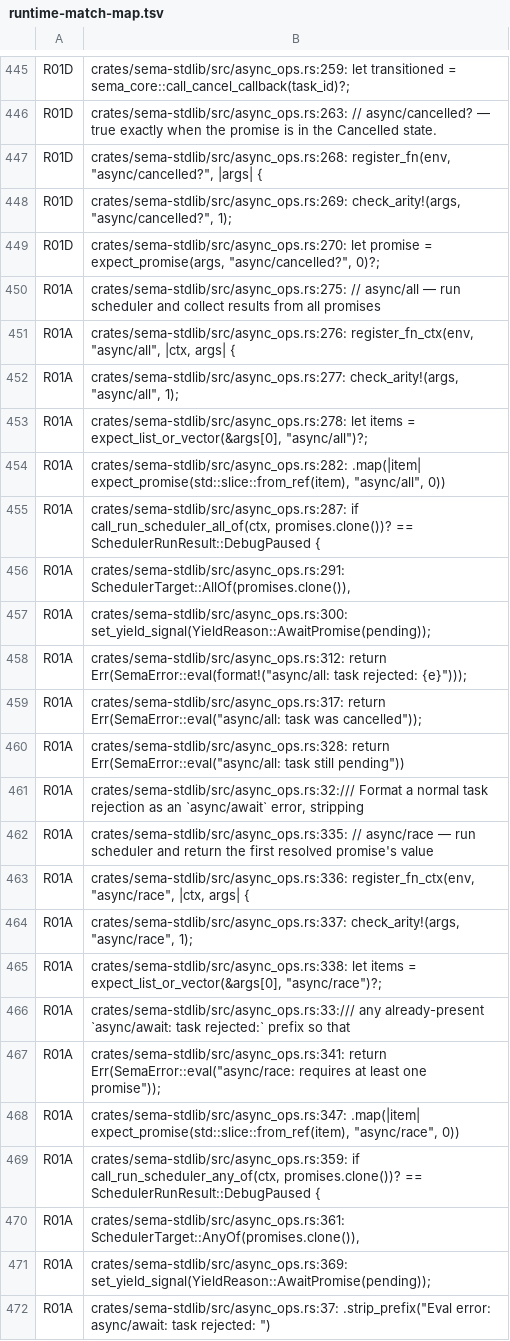
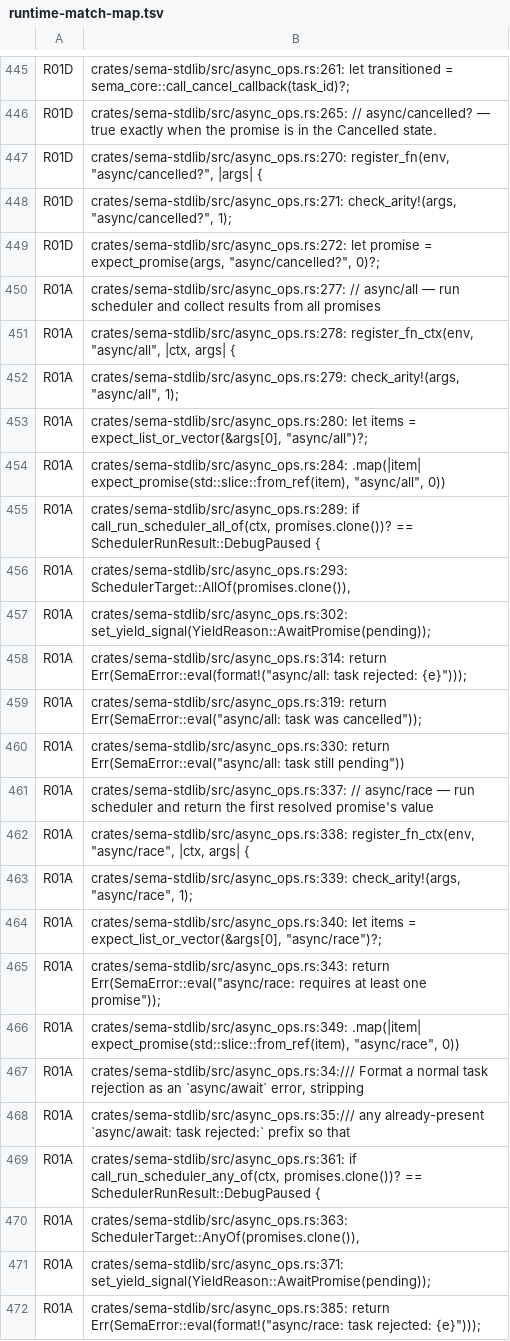
Before and after one commit to sema-lisp/sema, a TSV file: docs/plans/evidence/unified-cooperative-runtime/runtime-match-map.tsv, drawn as a sheet; only a part is shown, gaps mark what is left out; the diff covers the shown part only; the diff names each change by its address in the sheet, - before the commit and + after, or states it on an @@ line.

Commit message:
docs(runtime): record task 02 verification

```diff
--- a/docs/plans/evidence/unified-cooperative-runtime/runtime-match-map.tsv
+++ b/docs/plans/evidence/unified-cooperative-runtime/runtime-match-map.tsv
-B445: crates/sema-stdlib/src/async_ops.rs:259: let transitioned…
+B445: crates/sema-stdlib/src/async_ops.rs:261: let transitioned…
-B446: crates/sema-stdlib/src/async_ops.rs:263: // async/cancelled?…
+B446: crates/sema-stdlib/src/async_ops.rs:265: // async/cancelled?…
-B447: crates/sema-stdlib/src/async_ops.rs:268: register_fn(env, "async/cancelled?",…
+B447: crates/sema-stdlib/src/async_ops.rs:270: register_fn(env, "async/cancelled?",…
-B448: crates/sema-stdlib/src/async_ops.rs:269: check_arity!(args, "async/cancelled?",…
+B448: crates/sema-stdlib/src/async_ops.rs:271: check_arity!(args, "async/cancelled?",…
-B449: crates/sema-stdlib/src/async_ops.rs:270: let promise…
+B449: crates/sema-stdlib/src/async_ops.rs:272: let promise…
-B450: crates/sema-stdlib/src/async_ops.rs:275: // async/all…
+B450: crates/sema-stdlib/src/async_ops.rs:277: // async/all…
-B451: crates/sema-stdlib/src/async_ops.rs:276: register_fn_ctx(env, "async/all",…
+B451: crates/sema-stdlib/src/async_ops.rs:278: register_fn_ctx(env, "async/all",…
-B452: crates/sema-stdlib/src/async_ops.rs:277: check_arity!(args, "async/all",…
+B452: crates/sema-stdlib/src/async_ops.rs:279: check_arity!(args, "async/all",…
-B453: crates/sema-stdlib/src/async_ops.rs:278: let items…
+B453: crates/sema-stdlib/src/async_ops.rs:280: let items…
-B454: crates/sema-stdlib/src/async_ops.rs:282: .map(|item| expect_promise(std::slice::from_ref(item),…
+B454: crates/sema-stdlib/src/async_ops.rs:284: .map(|item| expect_promise(std::slice::from_ref(item),…
-B455: crates/sema-stdlib/src/async_ops.rs:287: if call_run_scheduler_all_of(ctx,…
+B455: crates/sema-stdlib/src/async_ops.rs:289: if call_run_scheduler_all_of(ctx,…
-B456: crates/sema-stdlib/src/async_ops.rs:291: SchedulerTarget::AllOf(promises.clone()),
+B456: crates/sema-stdlib/src/async_ops.rs:293: SchedulerTarget::AllOf(promises.clone()),
-B457: crates/sema-stdlib/src/async_ops.rs:300: set_yield_signal(YieldReason::AwaitPromise(pending));
+B457: crates/sema-stdlib/src/async_ops.rs:302: set_yield_signal(YieldReason::AwaitPromise(pending));
-B458: crates/sema-stdlib/src/async_ops.rs:312: return Err(SemaError::eval(format!("async/all:…
+B458: crates/sema-stdlib/src/async_ops.rs:314: return Err(SemaError::eval(format!("async/all:…
-B459: crates/sema-stdlib/src/async_ops.rs:317: return Err(SemaError::eval("async/all:…
+B459: crates/sema-stdlib/src/async_ops.rs:319: return Err(SemaError::eval("async/all:…
-B460: crates/sema-stdlib/src/async_ops.rs:328: return Err(SemaError::eval("async/all:…
+B460: crates/sema-stdlib/src/async_ops.rs:330: return Err(SemaError::eval("async/all:…
-B461: crates/sema-stdlib/src/async_ops.rs:32:/// Format a normal task rejection as an `async/await` error, stripping
+B461: crates/sema-stdlib/src/async_ops.rs:337: // async/race — run scheduler and return the first resolved promise's value
-B462: crates/sema-stdlib/src/async_ops.rs:335: // async/race — run scheduler and return the first resolved promise's value
+B462: crates/sema-stdlib/src/async_ops.rs:338: register_fn_ctx(env, "async/race", |ctx, args| {
-B463: crates/sema-stdlib/src/async_ops.rs:336: register_fn_ctx(env, "async/race", |ctx, args| {
+B463: crates/sema-stdlib/src/async_ops.rs:339: check_arity!(args, "async/race", 1);
-B464: crates/sema-stdlib/src/async_ops.rs:337: check_arity!(args, "async/race", 1);
+B464: crates/sema-stdlib/src/async_ops.rs:340: let items = expect_list_or_vector(&args[0], "async/race")?;
-B465: crates/sema-stdlib/src/async_ops.rs:338: let items = expect_list_or_vector(&args[0], "async/race")?;
+B465: crates/sema-stdlib/src/async_ops.rs:343: return Err(SemaError::eval("async/race: requires at least one promise"));
-B466: crates/sema-stdlib/src/async_ops.rs:33:/// any already-present `async/await: task rejected:` prefix so that
+B466: crates/sema-stdlib/src/async_ops.rs:349: .map(|item| expect_promise(std::slice::from_ref(item), "async/race", 0))
-B467: crates/sema-stdlib/src/async_ops.rs:341: return Err(SemaError::eval("async/race: requires at least one promise"));
+B467: crates/sema-stdlib/src/async_ops.rs:34:/// Format a normal task rejection as an `async/await` error, stripping
-B468: crates/sema-stdlib/src/async_ops.rs:347: .map(|item| expect_promise(std::slice::from_ref(item), "async/race", 0))
+B468: crates/sema-stdlib/src/async_ops.rs:35:/// any already-present `async/await: task rejected:` prefix so that
-B469: crates/sema-stdlib/src/async_ops.rs:359: if call_run_scheduler_any_of(ctx,…
+B469: crates/sema-stdlib/src/async_ops.rs:361: if call_run_scheduler_any_of(ctx,…
-B470: crates/sema-stdlib/src/async_ops.rs:361: SchedulerTarget::AnyOf(promises.clone()),
+B470: crates/sema-stdlib/src/async_ops.rs:363: SchedulerTarget::AnyOf(promises.clone()),
-B471: crates/sema-stdlib/src/async_ops.rs:369: set_yield_signal(YieldReason::AwaitPromise(pending));
+B471: crates/sema-stdlib/src/async_ops.rs:371: set_yield_signal(YieldReason::AwaitPromise(pending));
-B472: crates/sema-stdlib/src/async_ops.rs:37: .strip_prefix("Eval error: async/await: task rejected: ")
+B472: crates/sema-stdlib/src/async_ops.rs:385: return Err(SemaError::eval(format!("async/race: task rejected: {e}")));
```
Also changed, not shown: 91 edited cells elsewhere in this file, 4 other files.
